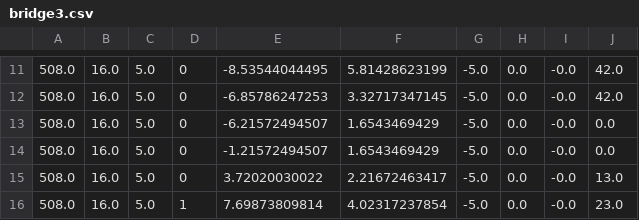
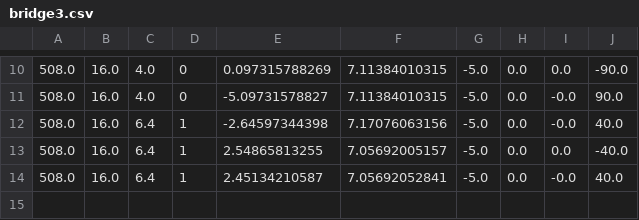
Before and after one commit to justlim77/TrussBridgeBuilder, a CSV file: data/bridge3.csv, drawn as a sheet; only a part is shown, gaps mark what is left out; the diff covers the shown part only.

```diff
--- a/data/bridge3.csv
+++ b/data/bridge3.csv
@@ -11,6 +10,5 @@
-508.0,16.0,5.0,0,-8.53544044495,5.81428623199,-5.0,0.0,-0.0,42.0
-508.0,16.0,5.0,0,-6.85786247253,3.32717347145,-5.0,0.0,-0.0,42.0
-508.0,16.0,5.0,0,-6.21572494507,1.6543469429,-5.0,0.0,-0.0,0.0
-508.0,16.0,5.0,0,-1.21572494507,1.6543469429,-5.0,0.0,-0.0,0.0
-508.0,16.0,5.0,0,3.72020030022,2.21672463417,-5.0,0.0,-0.0,13.0
-508.0,16.0,5.0,1,7.69873809814,4.02317237854,-5.0,0.0,-0.0,23.0
+508.0,16.0,4.0,0,0.097315788269,7.11384010315,-5.0,0.0,0.0,-90.0
+508.0,16.0,4.0,0,-5.09731578827,7.11384010315,-5.0,0.0,-0.0,90.0
+508.0,16.0,6.4,1,-2.64597344398,7.17076063156,-5.0,0.0,-0.0,40.0
+508.0,16.0,6.4,1,2.54865813255,7.05692005157,-5.0,0.0,0.0,-40.0
+508.0,16.0,6.4,1,2.45134210587,7.05692052841,-5.0,0.0,-0.0,40.0
```
Also changed, not shown: 1 removed row and 32 edited cells elsewhere in this file, 7 other files.
